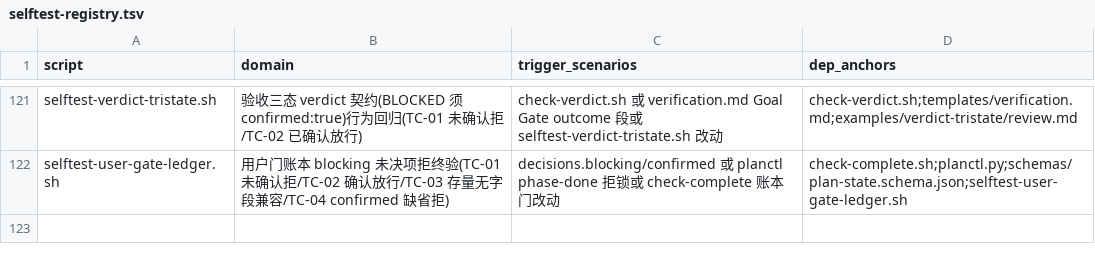
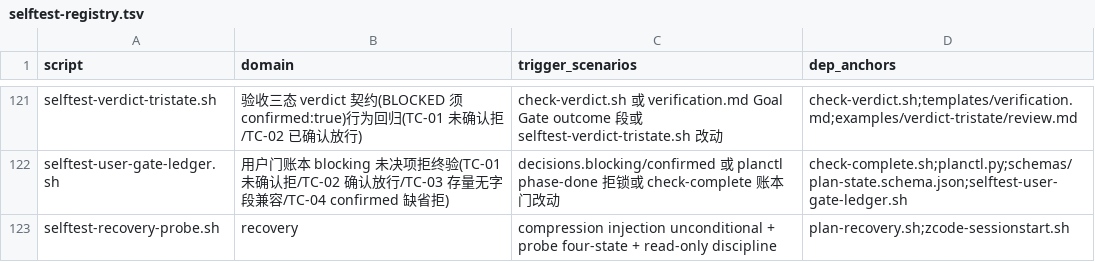
Before and after one commit to napoler/task-planner-skill, a TSV file: skills/task-planner/scripts/selftest-registry.tsv, drawn as a sheet; only a part is shown, gaps mark what is left out.

Commit message:
feat(comet-trust): structured four-state recovery probe + injection regression guard

```diff
--- a/skills/task-planner/scripts/selftest-registry.tsv
+++ b/skills/task-planner/scripts/selftest-registry.tsv
@@ -122 +122,2 @@ selftest-verdict-tristate.sh	验收三态 verdict 契约(BLOCKED 须 confirmed:t
 selftest-user-gate-ledger.sh	用户门账本 blocking 未决项拒终验(TC-01 未确认拒/TC-02 确认放行/TC-03 存量无字段兼容/TC-04 confirmed 缺省拒)	decisions.blocking/confirmed 或 planctl phase-done 拒锁或 check-complete 账本门改动	check-complete.sh;planctl.py;schemas/plan-state.schema.json;selftest-user-gate-ledger.sh
+selftest-recovery-probe.sh	recovery	compression injection unconditional + probe four-state + read-only discipline	plan-recovery.sh;zcode-sessionstart.sh
```
Also changed, not shown: 3 other files.
